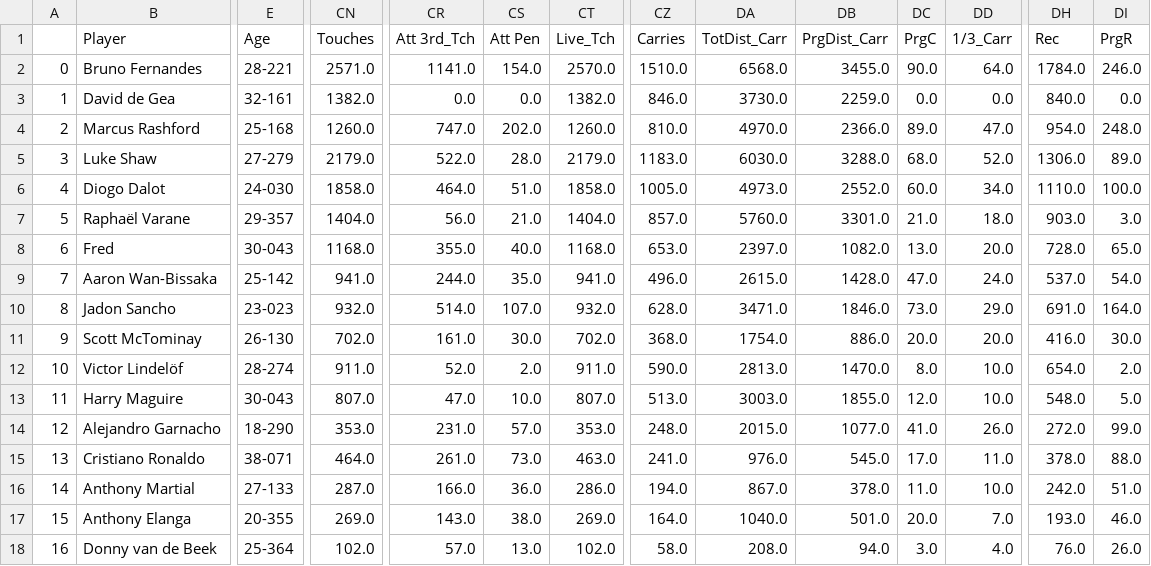
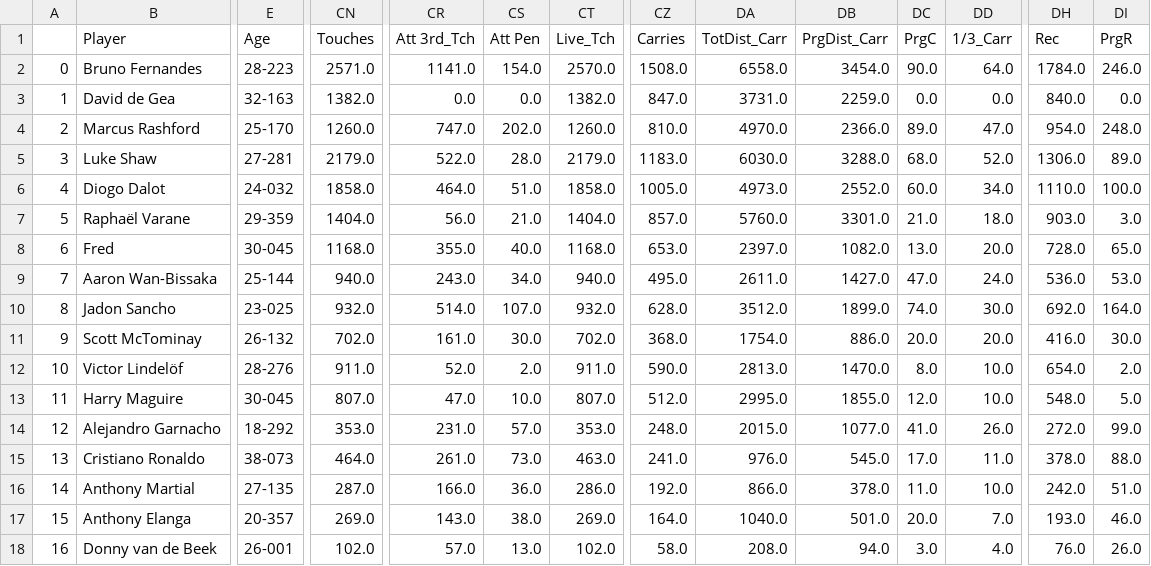
Before and after one commit to Jorge-gg7/projectPicasso, a CSV file: data/data_2022_2023.csv, drawn as a sheet; only a part is shown, gaps mark what is left out; the diff names each change by its address in the sheet, - before the commit and + after, or states it on an @@ line.

Commit message:
added dataset notes in intro and updated dataset

```diff
--- a/data/data_2022_2023.csv
+++ b/data/data_2022_2023.csv
-E2 (Age): 28-221
+E2 (Age): 28-223
-CZ2 (Carries): 1510.0
+CZ2 (Carries): 1508.0
-DA2 (TotDist_Carr): 6568.0
+DA2 (TotDist_Carr): 6558.0
-DB2 (PrgDist_Carr): 3455.0
+DB2 (PrgDist_Carr): 3454.0
-E3 (Age): 32-161
+E3 (Age): 32-163
-CZ3 (Carries): 846.0
+CZ3 (Carries): 847.0
-DA3 (TotDist_Carr): 3730.0
+DA3 (TotDist_Carr): 3731.0
-E4 (Age): 25-168
+E4 (Age): 25-170
-E5 (Age): 27-279
+E5 (Age): 27-281
-E6 (Age): 24-030
+E6 (Age): 24-032
-E7 (Age): 29-357
+E7 (Age): 29-359
-E8 (Age): 30-043
+E8 (Age): 30-045
-E9 (Age): 25-142
+E9 (Age): 25-144
-CN9 (Touches): 941.0
+CN9 (Touches): 940.0
-CR9 (Att 3rd_Tch): 244.0
+CR9 (Att 3rd_Tch): 243.0
-CS9 (Att Pen): 35.0
+CS9 (Att Pen): 34.0
-CT9 (Live_Tch): 941.0
+CT9 (Live_Tch): 940.0
-CZ9 (Carries): 496.0
+CZ9 (Carries): 495.0
-DA9 (TotDist_Carr): 2615.0
+DA9 (TotDist_Carr): 2611.0
-DB9 (PrgDist_Carr): 1428.0
+DB9 (PrgDist_Carr): 1427.0
-DH9 (Rec): 537.0
+DH9 (Rec): 536.0
-DI9 (PrgR): 54.0
+DI9 (PrgR): 53.0
-E10 (Age): 23-023
+E10 (Age): 23-025
-DA10 (TotDist_Carr): 3471.0
+DA10 (TotDist_Carr): 3512.0
-DB10 (PrgDist_Carr): 1846.0
+DB10 (PrgDist_Carr): 1899.0
-DC10 (PrgC): 73.0
+DC10 (PrgC): 74.0
-DD10 (1/3_Carr): 29.0
+DD10 (1/3_Carr): 30.0
-DH10 (Rec): 691.0
+DH10 (Rec): 692.0
-E11 (Age): 26-130
+E11 (Age): 26-132
-E12 (Age): 28-274
+E12 (Age): 28-276
-E13 (Age): 30-043
+E13 (Age): 30-045
-CZ13 (Carries): 513.0
+CZ13 (Carries): 512.0
-DA13 (TotDist_Carr): 3003.0
+DA13 (TotDist_Carr): 2995.0
-E14 (Age): 18-290
+E14 (Age): 18-292
-E15 (Age): 38-071
+E15 (Age): 38-073
-E16 (Age): 27-133
+E16 (Age): 27-135
-CZ16 (Carries): 194.0
+CZ16 (Carries): 192.0
-DA16 (TotDist_Carr): 867.0
+DA16 (TotDist_Carr): 866.0
-E17 (Age): 20-355
+E17 (Age): 20-357
-E18 (Age): 25-364
+E18 (Age): 26-001
```
Also changed, not shown: data/df_2022_2023_gk.csv, data/df_2022_2023_new_signings.csv, 2 other files.
